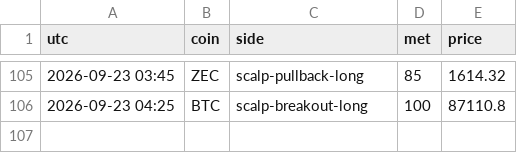
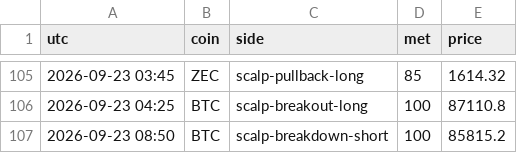
Before and after one commit to pleeb756/Setup-grader-alerts-, a CSV file: alerts_log.csv, drawn as a sheet; only a part is shown, gaps mark what is left out; the diff names each change by its address in the sheet, - before the commit and + after, or states it on an @@ line.

Commit message:
Update alert state

```diff
--- a/alerts_log.csv
+++ b/alerts_log.csv
+row 107: 2026-09-23 08:50 | BTC | scalp-breakdown-short | 100 | 85815.2
```
Also changed, not shown: 1 other file.
